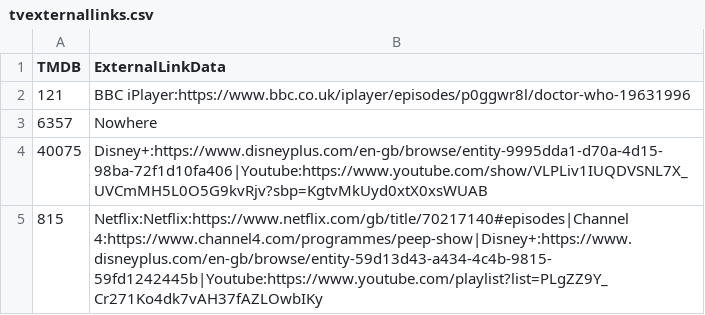
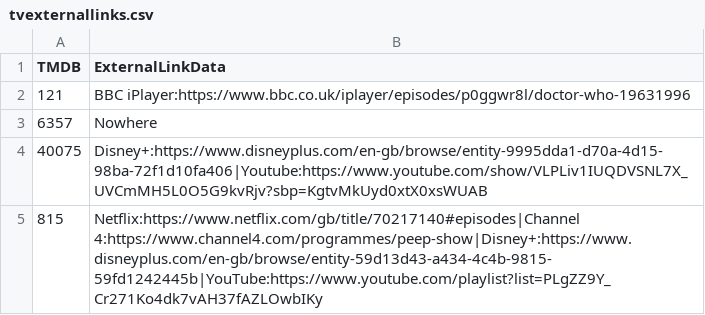
Before and after one commit to alfredawakeford/AlfredsEpicMovieApp, a CSV file: tvexternallinks.csv, drawn as a sheet.

Commit message:
Update tvexternallinks.csv

```diff
--- a/tvexternallinks.csv
+++ b/tvexternallinks.csv
@@ -4,2 +4,2 @@ TMDB,ExternalLinkData
 40075,Disney+:https://www.disneyplus.com/en-gb/browse/entity-9995dda1-d70a-4d15-98ba-72f1d10fa406|Youtube:https://www.youtube.com/show/VLPLiv1IUQDVSNL7X_UVCmMH5L0O5G9kvRjv?sbp=KgtvMkUyd0xtX0xsWUAB
-815,Netflix:Netflix:https://www.netflix.com/gb/title/70217140#episodes|Channel 4:https://www.channel4.com/programmes/peep-show|Disney+:https://www.disneyplus.com/en-gb/browse/entity-59d13d43-a434-4c4b-9815-59fd1242445b|Youtube:https://www.youtube.com/playlist?list=PLgZZ9Y_Cr271Ko4dk7vAH37fAZLOwbIKy
+815,Netflix:https://www.netflix.com/gb/title/70217140#episodes|Channel 4:https://www.channel4.com/programmes/peep-show|Disney+:https://www.disneyplus.com/en-gb/browse/entity-59d13d43-a434-4c4b-9815-59fd1242445b|YouTube:https://www.youtube.com/playlist?list=PLgZZ9Y_Cr271Ko4dk7vAH37fAZLOwbIKy
```
